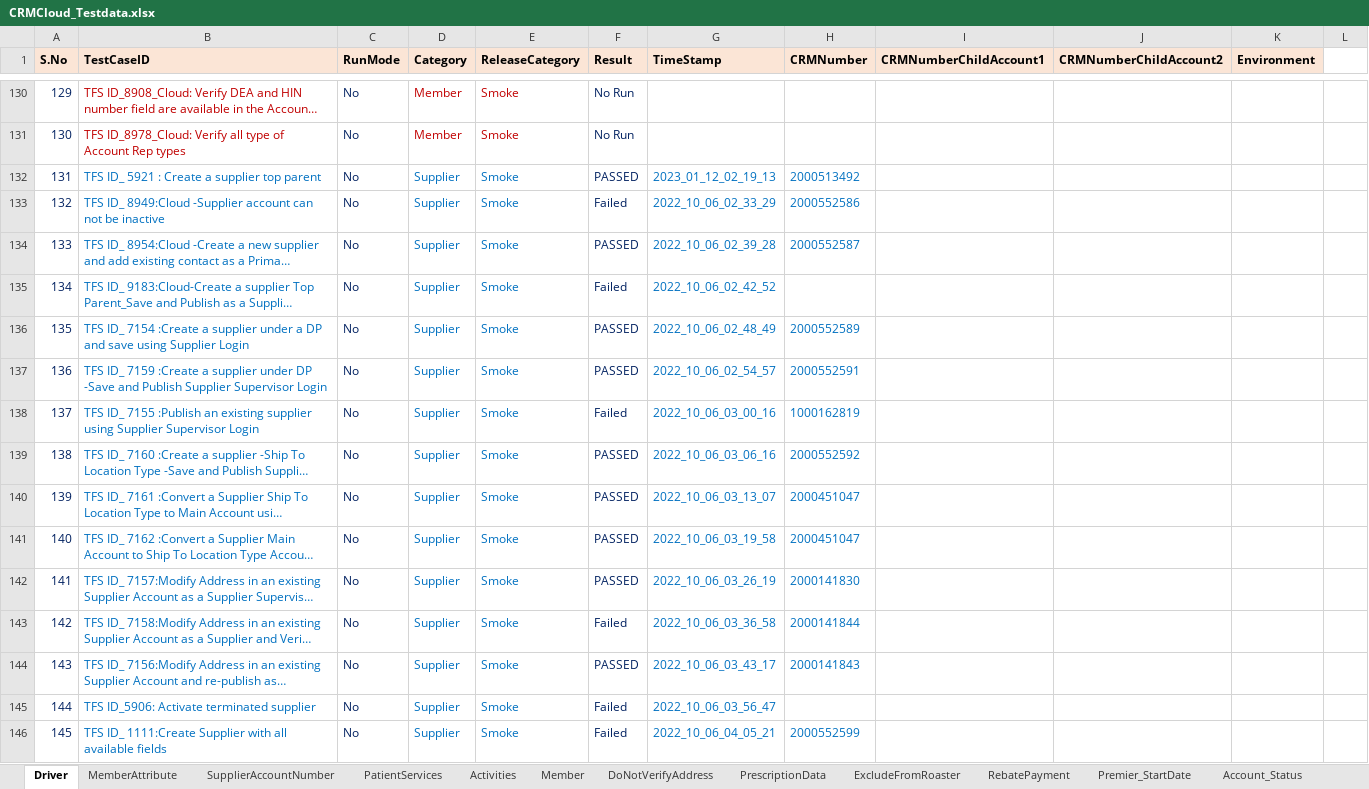
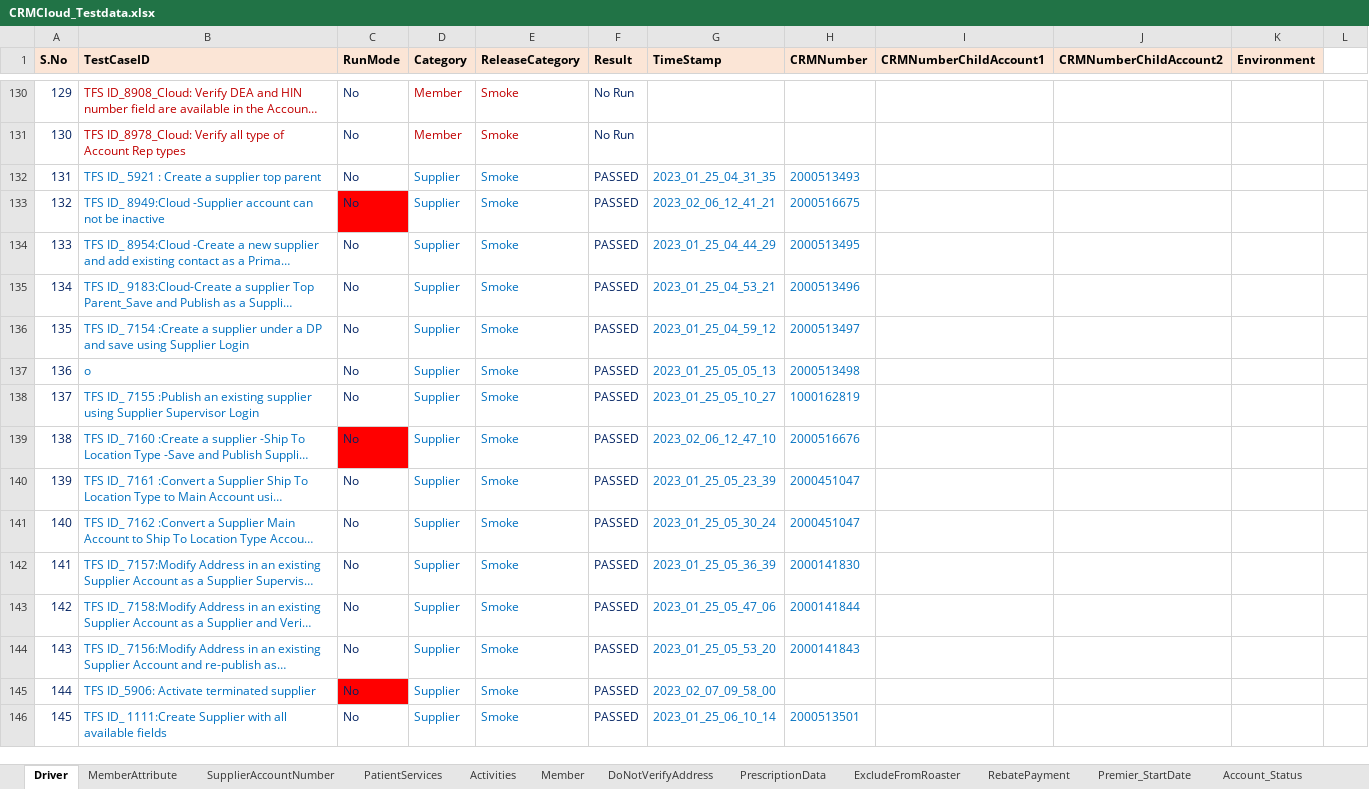
Before and after one commit to Vijayalakshmi-Kamalakannan/Dynamics_CRM_Cloud_After_Wave1, an Excel workbook: data/CRMCloud_Testdata.xlsx, sheet Driver, drawn as a sheet; only a part is shown, gaps mark what is left out; long unchanged cells end in …; values as stored, in another font and other column widths than the file's, no borders; the diff covers the shown part only; the diff names each change by its address in the sheet, - before the commit and + after, or states it on an @@ line.

Commit message:
Wave 2 fixes Supplier -Part1

```diff
--- a/data/CRMCloud_Testdata.xlsx (sheet Driver)
+++ b/data/CRMCloud_Testdata.xlsx (sheet Driver)
-G132 (TimeStamp): 2023_01_12_02_19_13
+G132 (TimeStamp): 2023_01_25_04_31_35
-H132 (CRMNumber): 2000513492
+H132 (CRMNumber): 2000513493
-C133 fill: none
+C133 fill: #FF0000
-F133 (Result): Failed
+F133 (Result): PASSED
-G133 (TimeStamp): 2022_10_06_02_33_29
+G133 (TimeStamp): 2023_02_06_12_41_21
-H133 (CRMNumber): 2000552586
+H133 (CRMNumber): 2000516675
-G134 (TimeStamp): 2022_10_06_02_39_28
+G134 (TimeStamp): 2023_01_25_04_44_29
-H134 (CRMNumber): 2000552587
+H134 (CRMNumber): 2000513495
-F135 (Result): Failed
+F135 (Result): PASSED
-G135 (TimeStamp): 2022_10_06_02_42_52
+G135 (TimeStamp): 2023_01_25_04_53_21
-H135 (CRMNumber): (empty)
+H135 (CRMNumber): 2000513496
-G136 (TimeStamp): 2022_10_06_02_48_49
+G136 (TimeStamp): 2023_01_25_04_59_12
-H136 (CRMNumber): 2000552589
+H136 (CRMNumber): 2000513497
-B137 (TestCaseID): TFS ID_ 7159 :Create a supplier under DP -Save and Publish Supplier Supervisor Login
+B137 (TestCaseID): o
-G137 (TimeStamp): 2022_10_06_02_54_57
+G137 (TimeStamp): 2023_01_25_05_05_13
-H137 (CRMNumber): 2000552591
+H137 (CRMNumber): 2000513498
-F138 (Result): Failed
+F138 (Result): PASSED
-G138 (TimeStamp): 2022_10_06_03_00_16
+G138 (TimeStamp): 2023_01_25_05_10_27
-C139 fill: none
+C139 fill: #FF0000
-G139 (TimeStamp): 2022_10_06_03_06_16
+G139 (TimeStamp): 2023_02_06_12_47_10
-H139 (CRMNumber): 2000552592
+H139 (CRMNumber): 2000516676
-G140 (TimeStamp): 2022_10_06_03_13_07
+G140 (TimeStamp): 2023_01_25_05_23_39
-G141 (TimeStamp): 2022_10_06_03_19_58
+G141 (TimeStamp): 2023_01_25_05_30_24
-G142 (TimeStamp): 2022_10_06_03_26_19
+G142 (TimeStamp): 2023_01_25_05_36_39
-F143 (Result): Failed
+F143 (Result): PASSED
-G143 (TimeStamp): 2022_10_06_03_36_58
+G143 (TimeStamp): 2023_01_25_05_47_06
-G144 (TimeStamp): 2022_10_06_03_43_17
+G144 (TimeStamp): 2023_01_25_05_53_20
-C145 fill: none
+C145 fill: #FF0000
-F145:F146 (Result): Failed
+F145:F146 (Result): PASSED
-G145 (TimeStamp): 2022_10_06_03_56_47
+G145 (TimeStamp): 2023_02_07_09_58_00
-G146 (TimeStamp): 2022_10_06_04_05_21
+G146 (TimeStamp): 2023_01_25_06_10_14
-H146 (CRMNumber): 2000552599
+H146 (CRMNumber): 2000513501
```
Also changed, not shown: 21 edited cells and cell formats elsewhere in this sheet, sheet Supplier, 14 other files.
